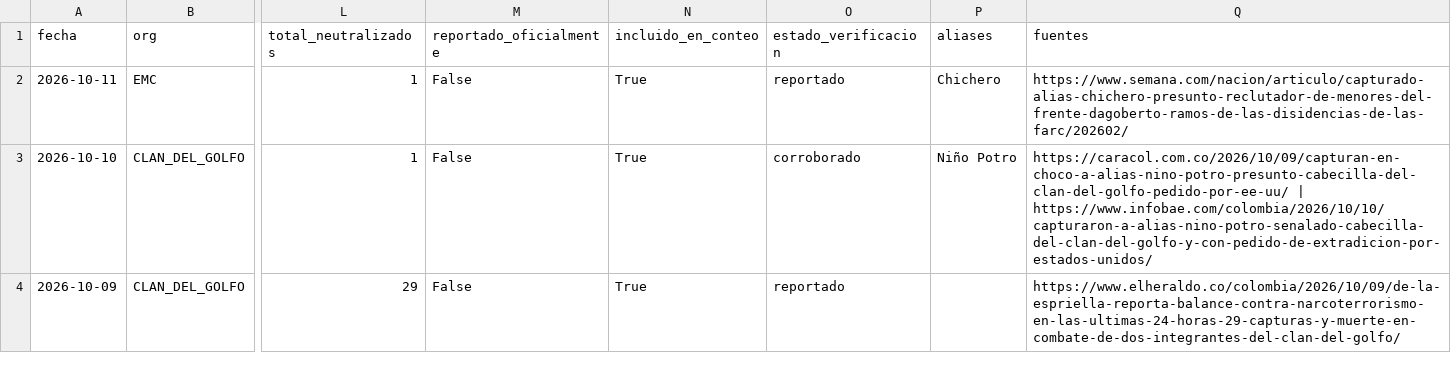
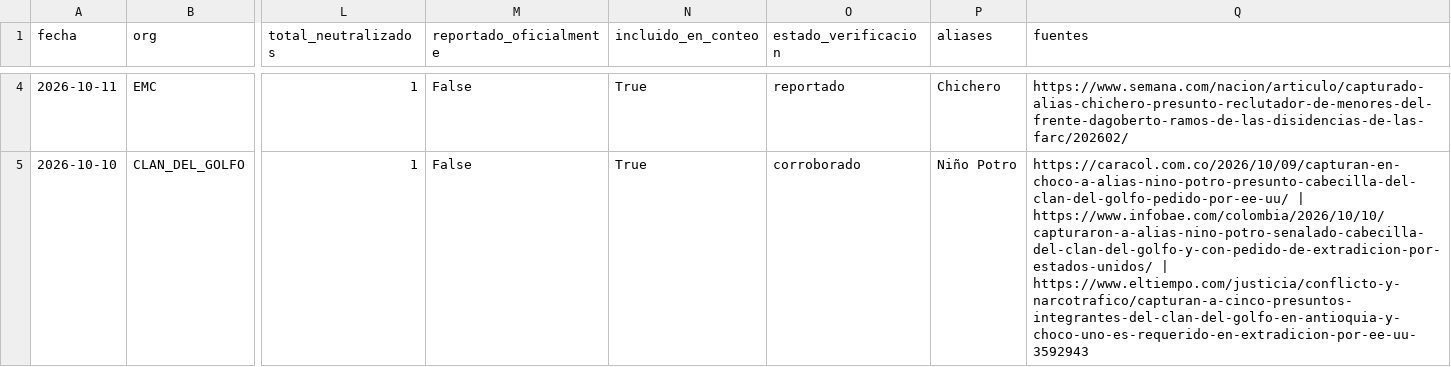
Before and after one commit to partecolombia/partecolombia-datos, a CSV file: data/operaciones.csv, drawn as a sheet; only a part is shown, gaps mark what is left out; the shorter side is filled out with more unchanged rows; addresses are those after the commit; the diff covers the shown part only; the diff names each change by its address in the sheet, - before the commit and + after, or states it on an @@ line.

```diff
--- a/data/operaciones.csv
+++ b/data/operaciones.csv
-Q5 (fuentes): …| https://www.infobae.com/colombia/2026/10/10/capturaron-a-alias-nino-potro-senalado-cabecilla-del-clan-del-golfo-y-con-pedido-de-extradicion-por-estados-unidos/
+Q5 (fuentes): …| https://www.infobae.com/colombia/2026/10/10/capturaron-a-alias-nino-potro-senalado-cabecilla-del-clan-del-golfo-y-con-pedido-de-extradicion-por-estados-unidos/ | https://www.eltiempo.com/justicia/conflicto-y-narcotrafico/capturan-a-cinco-presuntos-integrantes-del-clan-del-golfo-en-antioquia-y-choco-uno-es-requerido-en-extradicion-por-ee-uu-3592943
```
Also changed, not shown: 4 added rows and 8 edited cells elsewhere in this file, data/serie_diaria.csv, 5 other files.
